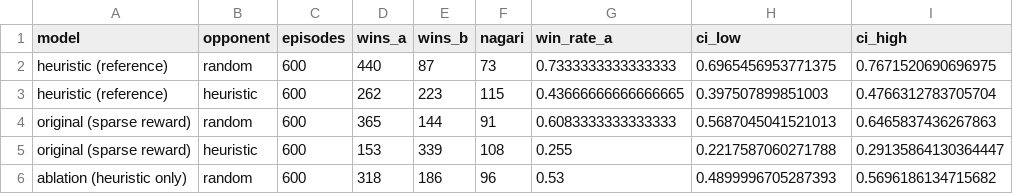
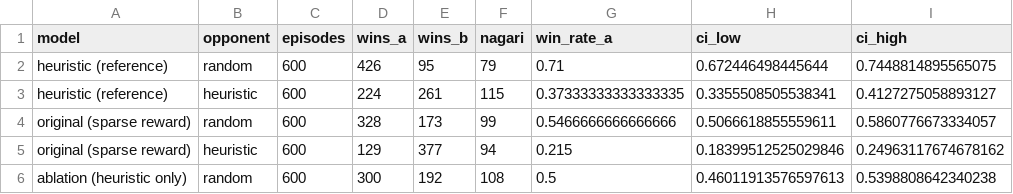
Before and after one commit to yubyunghun/hwatu-gostop-rl, a CSV file: checkpoints/final_eval.csv, drawn as a sheet; only a part is shown; the diff covers the shown part only.

```diff
--- a/checkpoints/final_eval.csv
+++ b/checkpoints/final_eval.csv
@@ -1,6 +1,6 @@
 model,opponent,episodes,wins_a,wins_b,nagari,win_rate_a,ci_low,ci_high
-heuristic (reference),random,600,440,87,73,0.7333333333333333,0.6965456953771375,0.7671520690696975
-heuristic (reference),heuristic,600,262,223,115,0.43666666666666665,0.397507899851003,0.4766312783705704
-original (sparse reward),random,600,365,144,91,0.6083333333333333,0.5687045041521013,0.6465837436267863
-original (sparse reward),heuristic,600,153,339,108,0.255,0.2217587060271788,0.29135864130364447
-ablation (heuristic only),random,600,318,186,96,0.53,0.4899996705287393,0.5696186134715682
+heuristic (reference),random,600,426,95,79,0.71,0.672446498445644,0.7448814895565075
+heuristic (reference),heuristic,600,224,261,115,0.37333333333333335,0.3355508505538341,0.4127275058893127
+original (sparse reward),random,600,328,173,99,0.5466666666666666,0.5066618855559611,0.5860776673334057
+original (sparse reward),heuristic,600,129,377,94,0.215,0.18399512525029846,0.24963117674678162
+ablation (heuristic only),random,600,300,192,108,0.5,0.46011913576597613,0.5398808642340238
```
Also changed, not shown: 90 edited cells elsewhere in this file, 11 other files.
